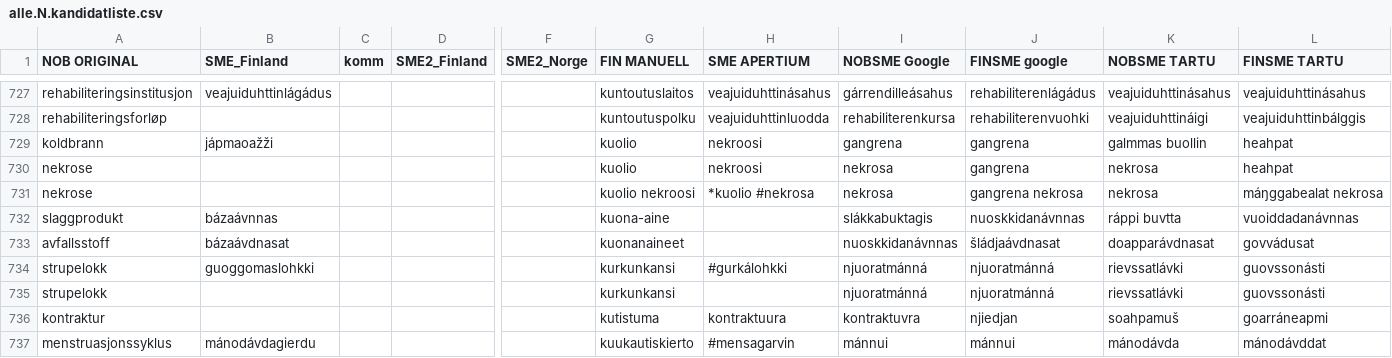
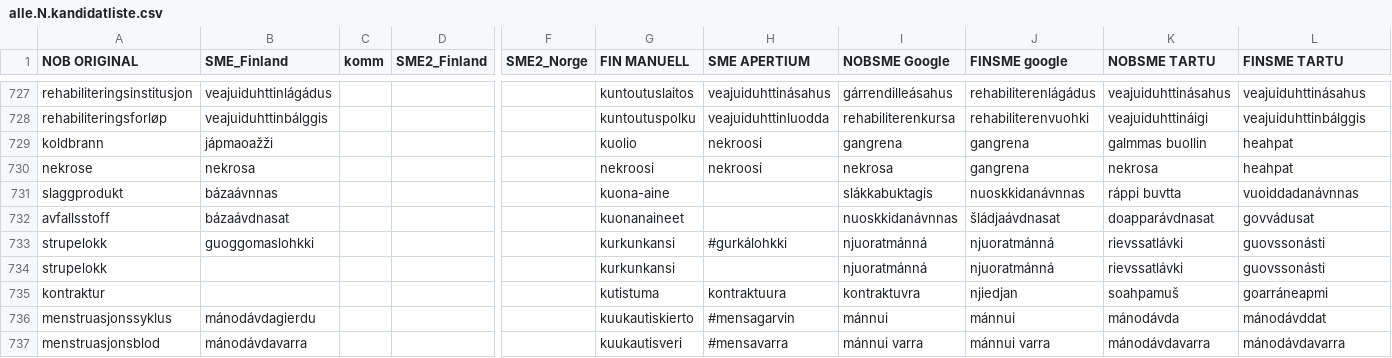
Before and after one commit to giellalt/term-sme-x-nursing, a CSV file: materiale/norsk/grunnleggende_sykepleie/alle.N.kandidatliste.csv, drawn as a sheet; only a part is shown, gaps mark what is left out; the shorter side is filled out with more unchanged rows; rows hold the shown columns only; the diff covers the shown part only; the diff names each change by its address in the sheet, - before the commit and + after, or states it on an @@ line.

```diff
--- a/materiale/norsk/grunnleggende_sykepleie/alle.N.kandidatliste.csv
+++ b/materiale/norsk/grunnleggende_sykepleie/alle.N.kandidatliste.csv
-B728 (SME_Finland): (empty)
+B728 (SME_Finland): veajuiduhttinbálggis
-B730 (SME_Finland): (empty)
+B730 (SME_Finland): nekrosa
-G730 (FIN MANUELL): kuolio
+G730 (FIN MANUELL): nekroosi
-row 731: nekrose |  |  |  |  | kuolio nekroosi | *kuolio #nekrosa | nekrosa | gangrena nekrosa | nekrosa | máŋggabealat nekrosa
```
Also changed, not shown: 32 edited cells elsewhere in this file.
